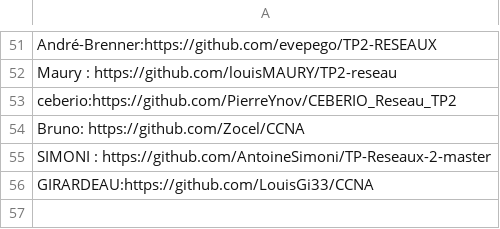
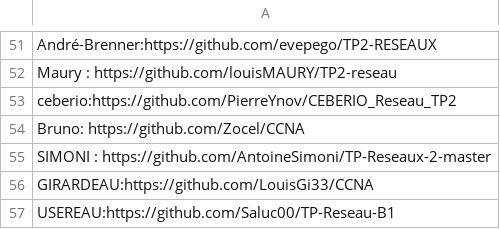
Before and after one commit to vivimouret29/B1-Reseau-2018, a CSV file: tp/2/repo_links.csv, drawn as a sheet; only a part is shown, gaps mark what is left out.

Commit message:
add usereau

```diff
--- a/tp/2/repo_links.csv
+++ b/tp/2/repo_links.csv
@@ -56 +56,2 @@ SIMONI : https://github.com/AntoineSimoni/TP-Reseaux-2-master
 GIRARDEAU:https://github.com/LouisGi33/CCNA
+USEREAU:https://github.com/Saluc00/TP-Reseau-B1
```
